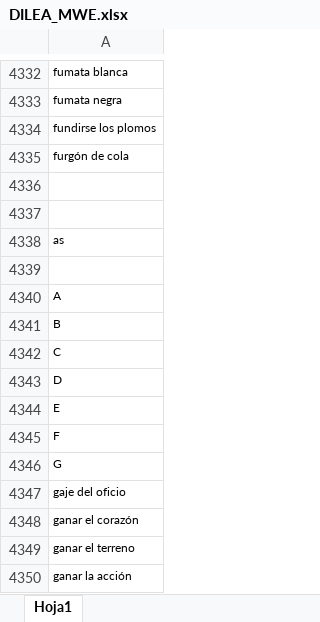
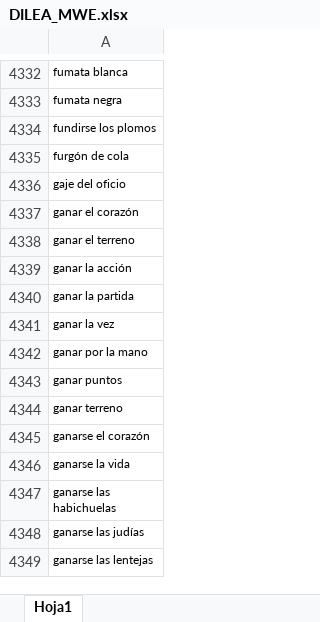
Before and after one commit to WordsGPT/Expression_Spanish, an Excel workbook: DILEA_MWE/data/DILEA_MWE.xlsx, sheet Hoja1, drawn as a sheet; only a part is shown, gaps mark what is left out; the shorter side is filled out with more unchanged rows; values as stored, in another font and other column widths than the file's, no borders; the diff names each change by its address in the sheet, - before the commit and + after, or states it on an @@ line.

Commit message:
update dataset

```diff
--- a/DILEA_MWE/data/DILEA_MWE.xlsx (sheet Hoja1)
+++ b/DILEA_MWE/data/DILEA_MWE.xlsx (sheet Hoja1)
-row 4336: (empty)
-row 4337: (empty)
-row 4338: as
-row 4339: (empty)
-row 4340: A
-row 4341: B
-row 4342: C
-row 4343: D
-row 4344: E
-row 4345: F
-row 4346: G
```
